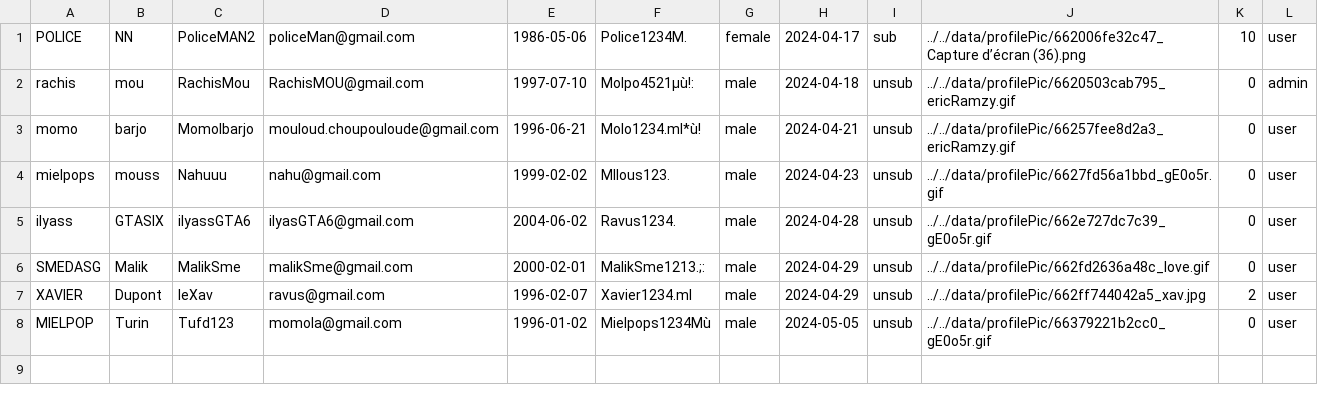
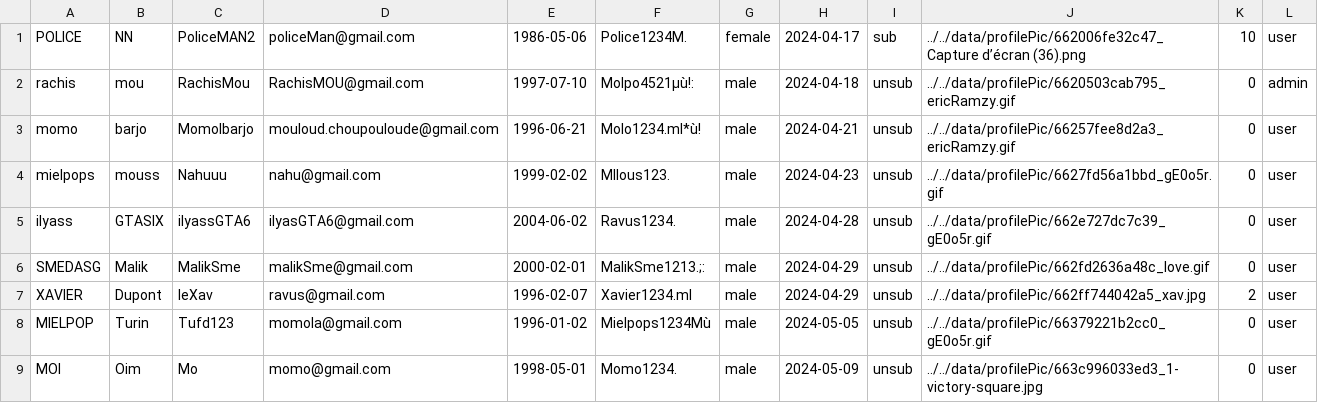
Before and after one commit to Momolbarjo/CY-Date, a CSV file: data/users.csv, drawn as a sheet.

Commit message:
users pics issue fixed

```diff
--- a/data/users.csv
+++ b/data/users.csv
@@ -8 +8,2 @@ XAVIER,Dupont,leXav,ravus@gmail.com,1996-02-07,Xavier1234.ml,male,2024-04-29,uns
 MIELPOP,Turin,Tufd123,momola@gmail.com,1996-01-02,Mielpops1234Mù,male,2024-05-05,unsub,../../data/profilePic/66379221b2cc0_gE0o5r.gif,0,user
+MOI,Oim,Mo,momo@gmail.com,1998-05-01,Momo1234.,male,2024-05-09,unsub,../../data/profilePic/663c996033ed3_1-victory-square.jpg,0,user
```
Also changed, not shown: 2 other files.
